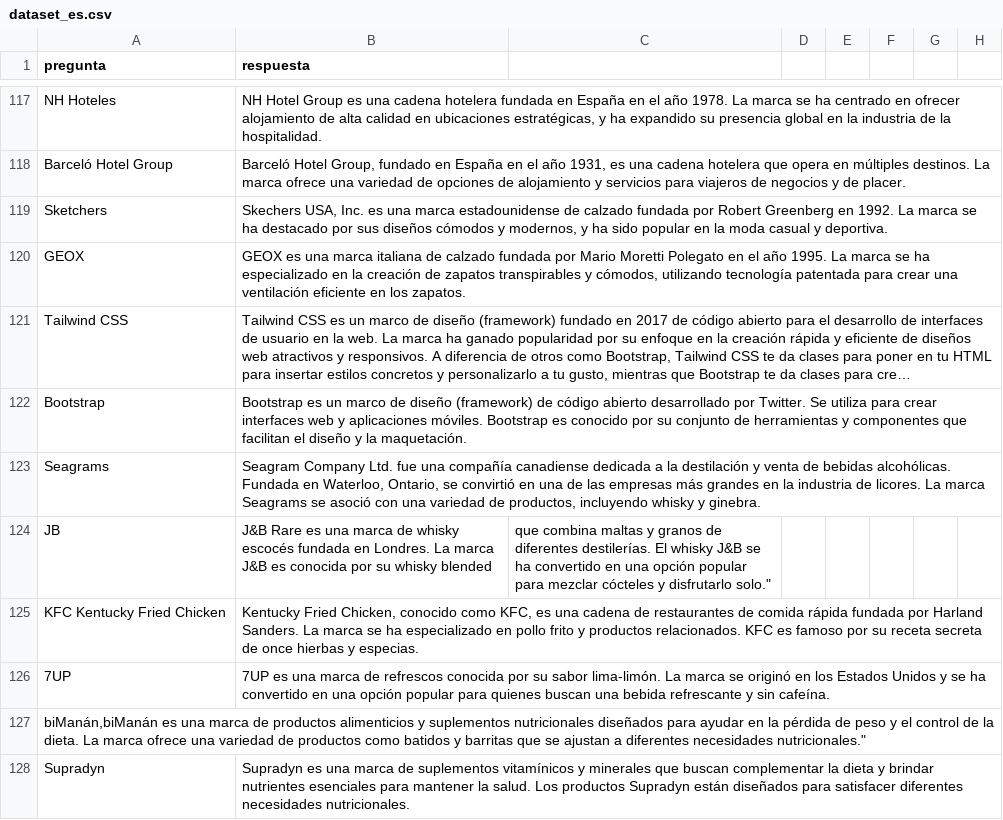
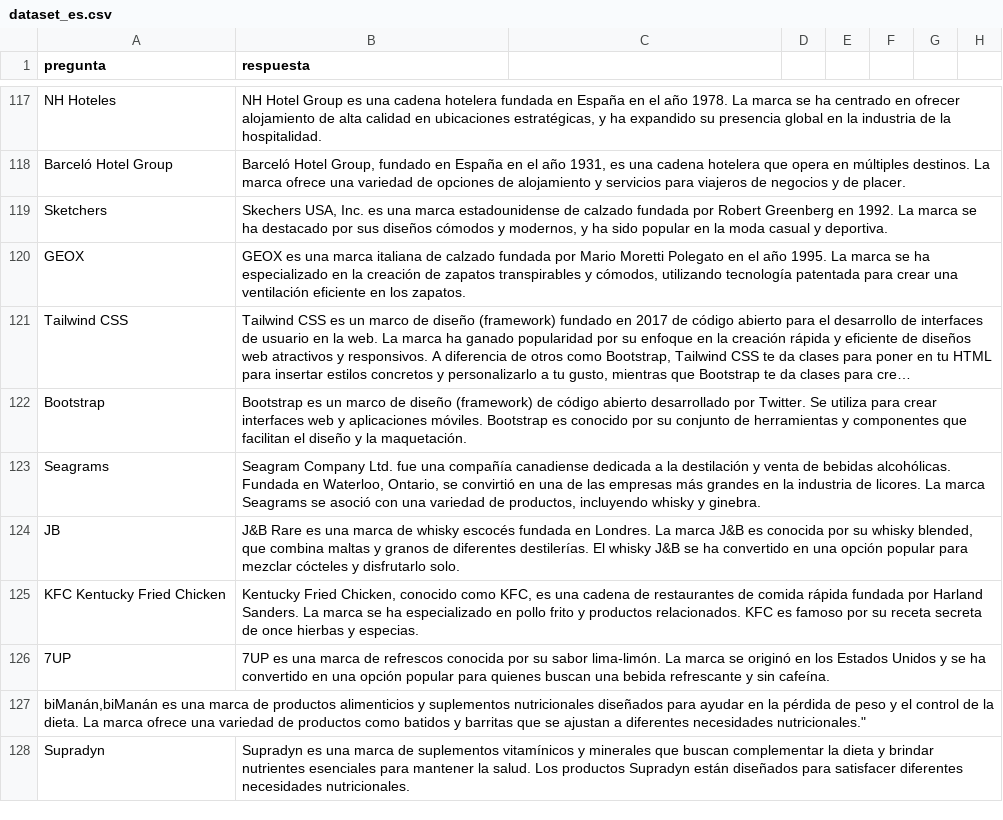
Before and after one commit to thone-ai/toro-insider, a CSV file: dataset_es.csv, drawn as a sheet; only a part is shown, gaps mark what is left out; long unchanged cells end in …; the diff names each change by its address in the sheet, - before the commit and + after, or states it on an @@ line.

Commit message:
Update dataset_es.csv

```diff
--- a/dataset_es.csv
+++ b/dataset_es.csv
-B124 (respuesta): …su whisky blended
+B124 (respuesta): …su whisky blended, que combina maltas y granos de diferentes destilerías. El whisky J&B se ha convertido en una opción popular para mezclar cócteles y disfrutarlo solo.
-C124: que combina maltas y granos de diferentes destilerías. El whisky J&B se ha convertido en una opción popular para mezclar cócteles y disfrutarlo solo."
+C124: (empty)
```
